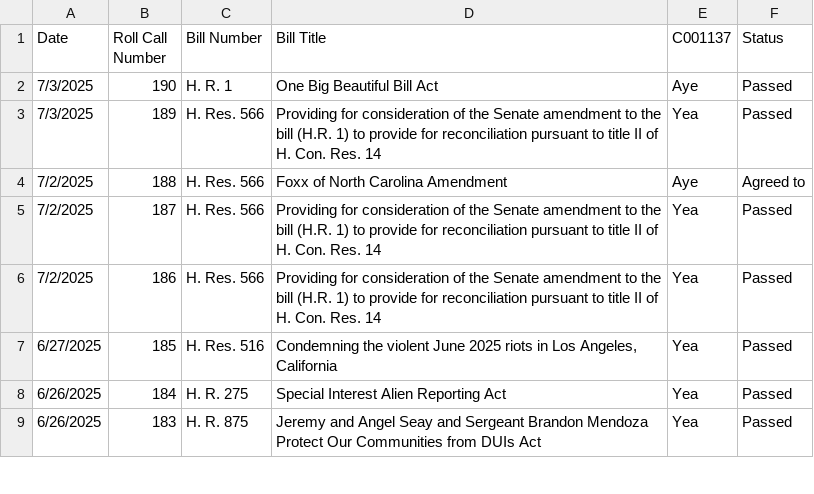
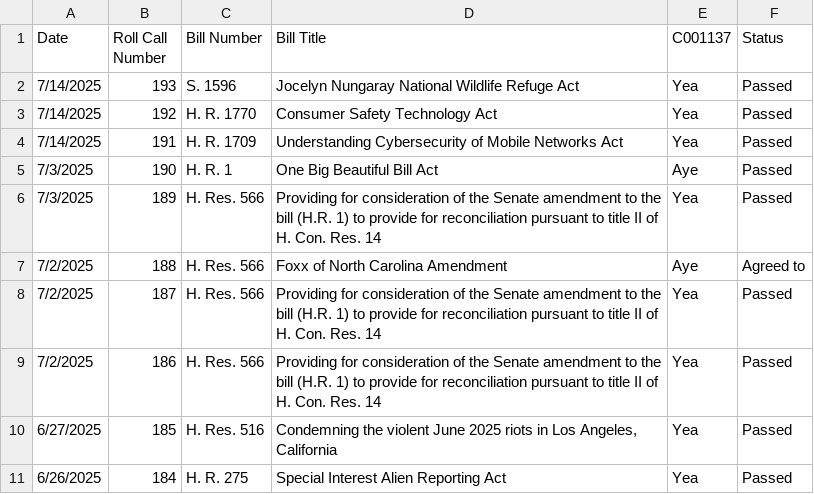
Before and after one commit to githamm/congressional-vote-tracker, a CSV file: representative_C001137_votes.csv, drawn as a sheet; only a part is shown; the shorter side is filled out with more unchanged rows.

```diff
--- a/representative_C001137_votes.csv
+++ b/representative_C001137_votes.csv
@@ -1,2 +1,5 @@
 Date,Roll Call Number,Bill Number,Bill Title,C001137,Status
+7/14/2025,193,S. 1596,Jocelyn Nungaray National Wildlife Refuge Act,Yea,Passed
+7/14/2025,192,H. R. 1770,Consumer Safety Technology Act,Yea,Passed
+7/14/2025,191,H. R. 1709,Understanding Cybersecurity of Mobile Networks Act,Yea,Passed
 7/3/2025,190,H. R. 1,One Big Beautiful Bill Act,Aye,Passed
```
Also changed, not shown: all_votes.csv, representative_B000825_votes.csv, 6 other files.
